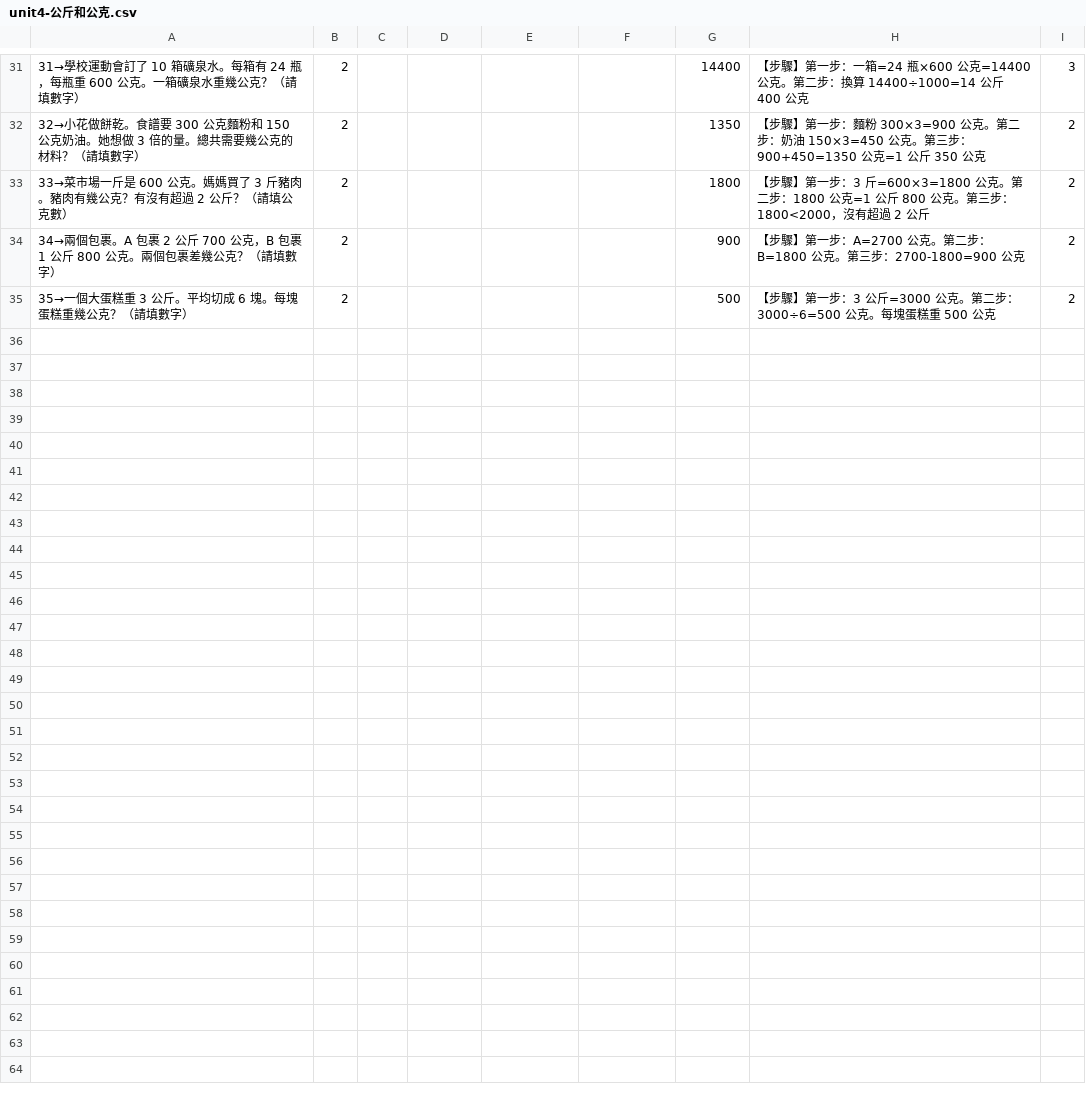
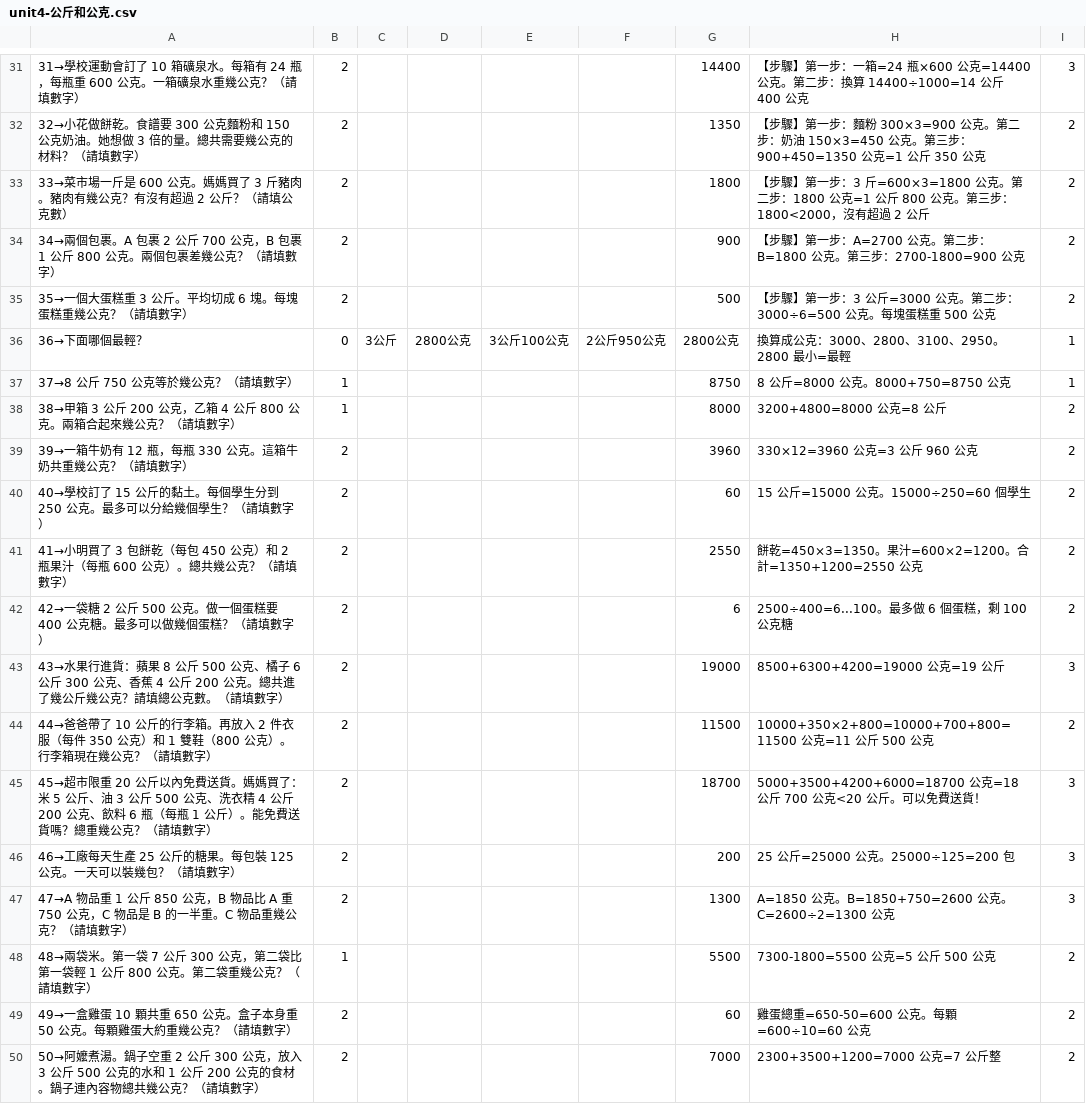
Before and after one commit to GsirGinRay/Englsih-csv-test, a CSV file: math-csv/unit4-公斤和公克.csv, drawn as a sheet; only a part is shown, gaps mark what is left out; the diff names each change by its address in the sheet, - before the commit and + after, or states it on an @@ line.

```diff
--- a/math-csv/unit4-公斤和公克.csv
+++ b/math-csv/unit4-公斤和公克.csv
+row 36: 36→下面哪個最輕？ | 0 | 3公斤 | 2800公克 | 3公斤100公克 | 2公斤950公克 | 2800公克 | 換算成公克：3000、2800、3100、2950。2800 最小=最輕 | 1
+row 37: 37→8 公斤 750 公克等於幾公克？（請填數字） | 1 |  |  |  |  | 8750 | 8 公斤=8000 公克。8000+750=8750 公克 | 1
+row 38: 38→甲箱 3 公斤 200 公克，乙箱 4 公斤 800 公克。兩箱合起來幾公克？（請填數字） | 1 |  |  |  |  | 8000 | 3200+4800=8000 公克=8 公斤 | 2
+row 39: 39→一箱牛奶有 12 瓶，每瓶 330 公克。這箱牛奶共重幾公克？（請填數字） | 2 |  |  |  |  | 3960 | 330×12=3960 公克=3 公斤 960 公克 | 2
+row 40: 40→學校訂了 15 公斤的黏土。每個學生分到 250 公克。最多可以分給幾個學生？（請填數字） | 2 |  |  |  |  | 60 | 15 公斤=15000 公克。15000÷250=60 個學生 | 2
+row 41: 41→小明買了 3 包餅乾（每包 450 公克）和 2 瓶果汁（每瓶 600 公克）。總共幾公克？（請填數字） | 2 |  |  |  |  | 2550 | 餅乾=450×3=1350。果汁=600×2=1200。合計=1350+1200=2550 公克 | 2
+row 42: 42→一袋糖 2 公斤 500 公克。做一個蛋糕要 400 公克糖。最多可以做幾個蛋糕？（請填數字） | 2 |  |  |  |  | 6 | 2500÷400=6...100。最多做 6 個蛋糕，剩 100 公克糖 | 2
+row 43: 43→水果行進貨：蘋果 8 公斤 500 公克、橘子 6 公斤 300 公克、香蕉 4 公斤 200 公克。總共進了幾公斤幾公克？請填總公克數。（請填數字） | 2 |  |  |  |  | 19000 | 8500+6300+4200=19000 公克=19 公斤 | 3
+row 44: 44→爸爸帶了 10 公斤的行李箱。再放入 2 件衣服（每件 350 公克）和 1 雙鞋（800 公克）。行李箱現在幾公克？（請填數字） | 2 |  |  |  |  | 11500 | 10000+350×2+800=10000+700+800=11500 公克=11 公斤 500 公克 | 2
+row 45: 45→超市限重 20 公斤以內免費送貨。媽媽買了：米 5 公斤、油 3 公斤 500 公克、洗衣精 4 公斤 200 公克、飲料 6 瓶（每瓶 1 公斤）。能免費送貨嗎？總重幾公克？（請填數字） | 2 |  |  |  |  | 18700 | 5000+3500+4200+6000=18700 公克=18 公斤 700 公克<20 公斤。可以免費送貨！ | 3
+row 46: 46→工廠每天生產 25 公斤的糖果。每包裝 125 公克。一天可以裝幾包？（請填數字） | 2 |  |  |  |  | 200 | 25 公斤=25000 公克。25000÷125=200 包 | 3
+row 47: 47→A 物品重 1 公斤 850 公克，B 物品比 A 重 750 公克，C 物品是 B 的一半重。C 物品重幾公克？（請填數字） | 2 |  |  |  |  | 1300 | A=1850 公克。B=1850+750=2600 公克。C=2600÷2=1300 公克 | 3
+row 48: 48→兩袋米。第一袋 7 公斤 300 公克，第二袋比第一袋輕 1 公斤 800 公克。第二袋重幾公克？（請填數字） | 1 |  |  |  |  | 5500 | 7300-1800=5500 公克=5 公斤 500 公克 | 2
+row 49: 49→一盒雞蛋 10 顆共重 650 公克。盒子本身重 50 公克。每顆雞蛋大約重幾公克？（請填數字） | 2 |  |  |  |  | 60 | 雞蛋總重=650-50=600 公克。每顆=600÷10=60 公克 | 2
+row 50: 50→阿嬤煮湯。鍋子空重 2 公斤 300 公克，放入 3 公斤 500 公克的水和 1 公斤 200 公克的食材。鍋子連內容物總共幾公克？（請填數字） | 2 |  |  |  |  | 7000 | 2300+3500+1200=7000 公克=7 公斤整 | 2
```
Also changed, not shown: math-csv/unit1-分數的加減.csv, math-csv/unit2-除法.csv, 4 other files.
